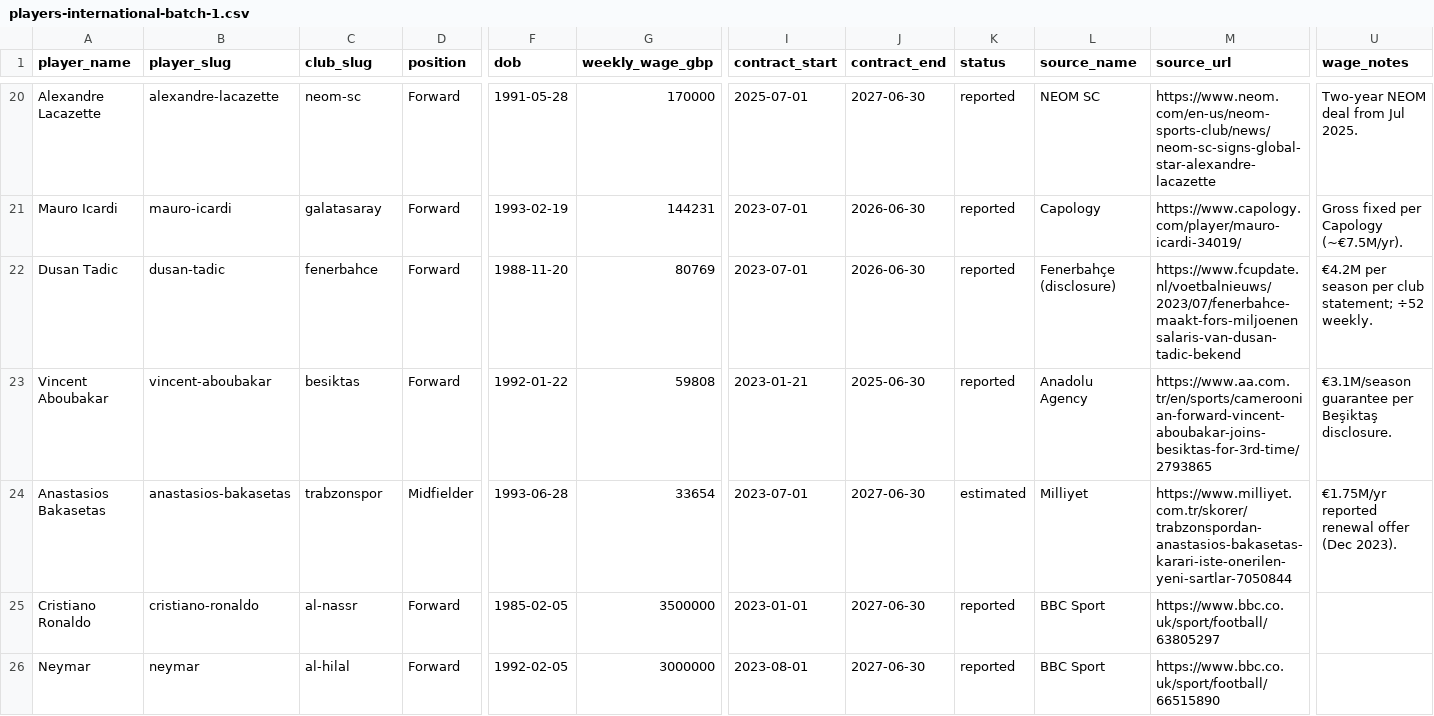
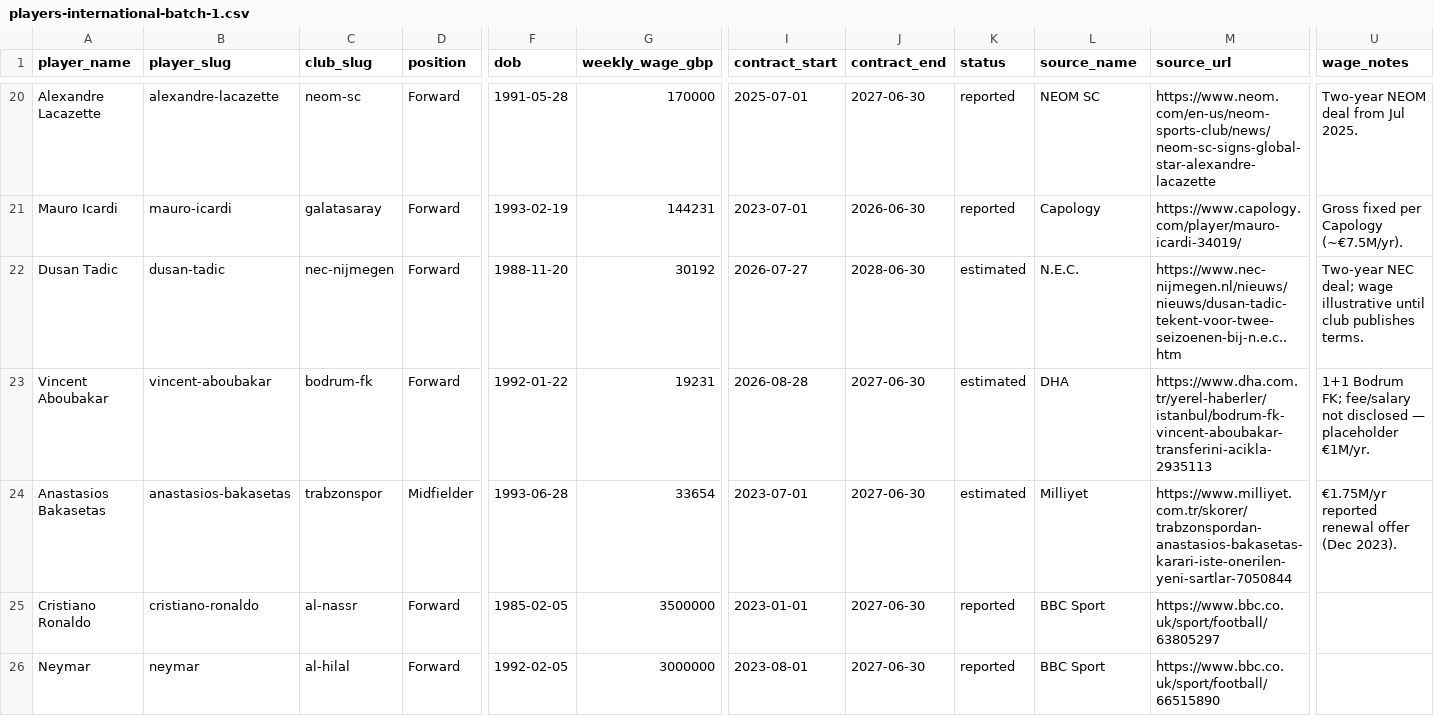
Before and after one commit to oobaretin/soccer-pay, a CSV file: data/players-international-batch-1.csv, drawn as a sheet; only a part is shown, gaps mark what is left out; the diff names each change by its address in the sheet, - before the commit and + after, or states it on an @@ line.

```diff
--- a/data/players-international-batch-1.csv
+++ b/data/players-international-batch-1.csv
-C22 (club_slug): fenerbahce
+C22 (club_slug): nec-nijmegen
-G22 (weekly_wage_gbp): 80769
+G22 (weekly_wage_gbp): 30192
-I22 (contract_start): 2023-07-01
+I22 (contract_start): 2026-07-27
-J22 (contract_end): 2026-06-30
+J22 (contract_end): 2028-06-30
-K22:K23 (status): reported
+K22:K23 (status): estimated
-L22 (source_name): Fenerbahçe (disclosure)
+L22 (source_name): N.E.C.
-M22 (source_url): https://www.fcupdate.nl/voetbalnieuws/2023/07/fenerbahce-maakt-fors-miljoenensalaris-van-dusan-tadic-bekend
+M22 (source_url): https://www.nec-nijmegen.nl/nieuws/nieuws/dusan-tadic-tekent-voor-twee-seizoenen-bij-n.e.c..htm
-U22 (wage_notes): €4.2M per season per club statement; ÷52 weekly.
+U22 (wage_notes): Two-year NEC deal; wage illustrative until club publishes terms.
-C23 (club_slug): besiktas
+C23 (club_slug): bodrum-fk
-G23 (weekly_wage_gbp): 59808
+G23 (weekly_wage_gbp): 19231
-I23 (contract_start): 2023-01-21
+I23 (contract_start): 2026-08-28
-J23 (contract_end): 2025-06-30
+J23 (contract_end): 2027-06-30
-L23 (source_name): Anadolu Agency
+L23 (source_name): DHA
-M23 (source_url): https://www.aa.com.tr/en/sports/cameroonian-forward-vincent-aboubakar-joins-besiktas-for-3rd-time/2793865
+M23 (source_url): https://www.dha.com.tr/yerel-haberler/istanbul/bodrum-fk-vincent-aboubakar-transferini-acikla-2935113
-U23 (wage_notes): €3.1M/season guarantee per Beşiktaş disclosure.
+U23 (wage_notes): 1+1 Bodrum FK; fee/salary not disclosed — placeholder €1M/yr.
```
Also changed, not shown: data/clubs-international.csv, data/source-urls-international.csv, 2 other files.
